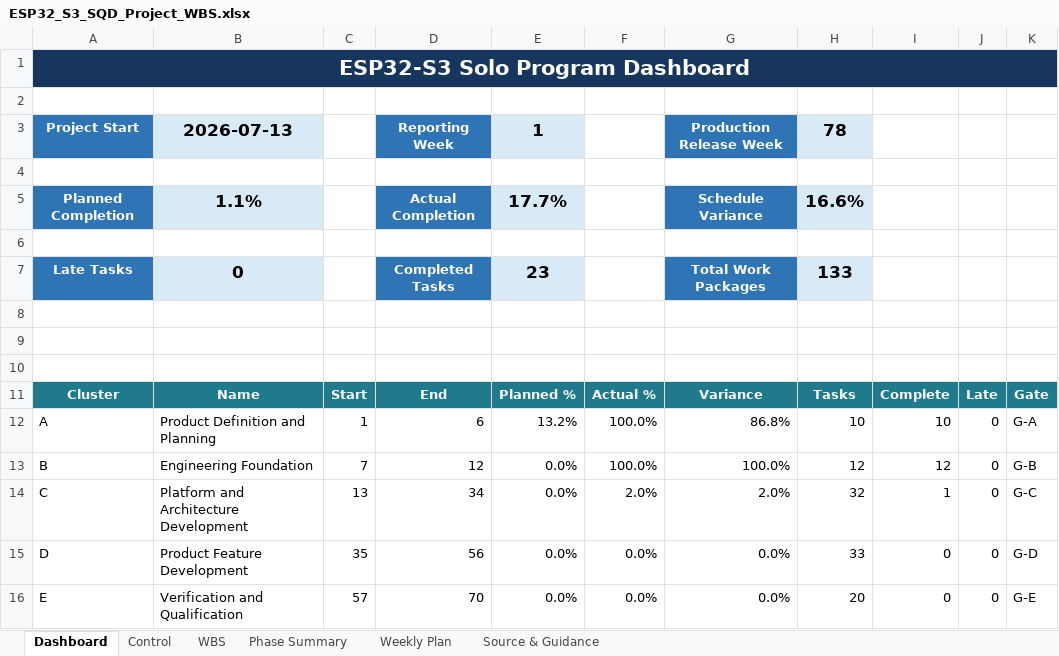
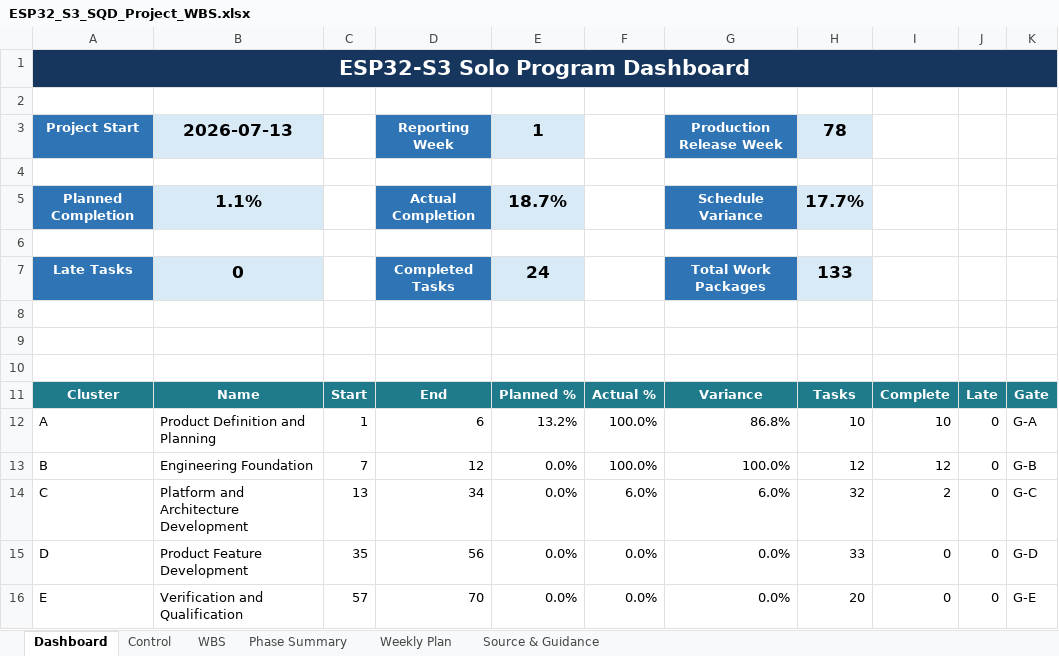
Before and after one commit to CPParthasarathy/SQD, an Excel workbook: ESP32_S3_SQD_Project_WBS.xlsx, sheet Dashboard, drawn as a sheet; only a part is shown; values as stored, in another font and other column widths than the file's, no borders; charts and pictures and conditional formats and table styles not drawn; the diff names each change by its address in the sheet, - before the commit and + after, or states it on an @@ line.

```diff
--- a/ESP32_S3_SQD_Project_WBS.xlsx (sheet Dashboard)
+++ b/ESP32_S3_SQD_Project_WBS.xlsx (sheet Dashboard)
-E5: 17.7%
+E5: 18.7%
-H5: 16.6%
+H5: 17.7%
-E7: 23
+E7: 24
-F14: 2.0%
+F14: 6.0%
-G14: 2.0%
+G14: 6.0%
-I14: 1
+I14: 2
```
Also changed, not shown: sheet WBS, sheet Control, sheet Phase Summary, sheet Weekly Plan, charts or pictures, 3 other files.
